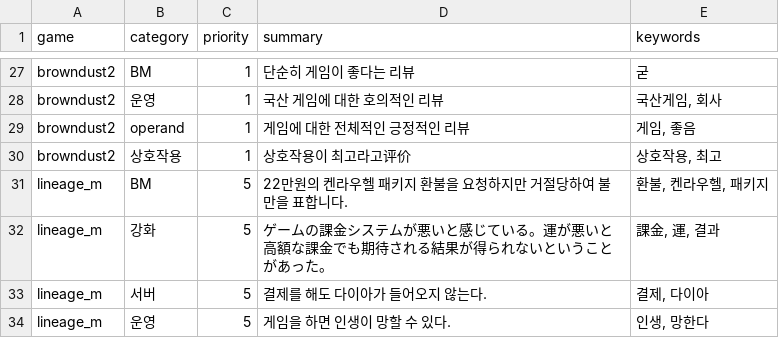
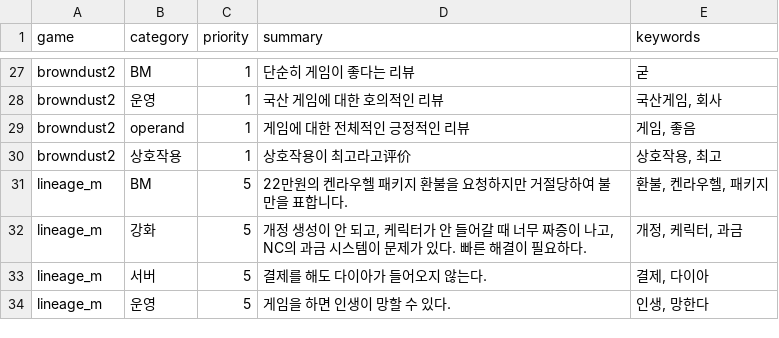
Before and after one commit to roid-eng/game-voc-analyzer, a CSV file: data/top_issues.csv, drawn as a sheet; only a part is shown, gaps mark what is left out.

```diff
--- a/data/top_issues.csv
+++ b/data/top_issues.csv
@@ -31,3 +31,3 @@ browndust2,상호작용,1,상호작용이 최고라고评价,"상호작용, 최
 lineage_m,BM,5,22만원의 켄라우헬 패키지 환불을 요청하지만 거절당하여 불만을 표합니다.,"환불, 켄라우헬, 패키지"
-lineage_m,강화,5,ゲームの課金システムが悪いと感じている。運が悪いと高額な課金でも期待される結果が得られないということがあった。,"課金, 運, 결과"
+lineage_m,강화,5,"개정 생성이 안 되고, 케릭터가 안 들어갈 때 너무 짜증이 나고, NC의 과금 시스템이 문제가 있다. 빠른 해결이 필요하다.","개정, 케릭터, 과금"
 lineage_m,서버,5,결제를 해도 다이아가 들어오지 않는다.,"결제, 다이아"
```
Also changed, not shown: data/reviews.csv, 1 other file.
